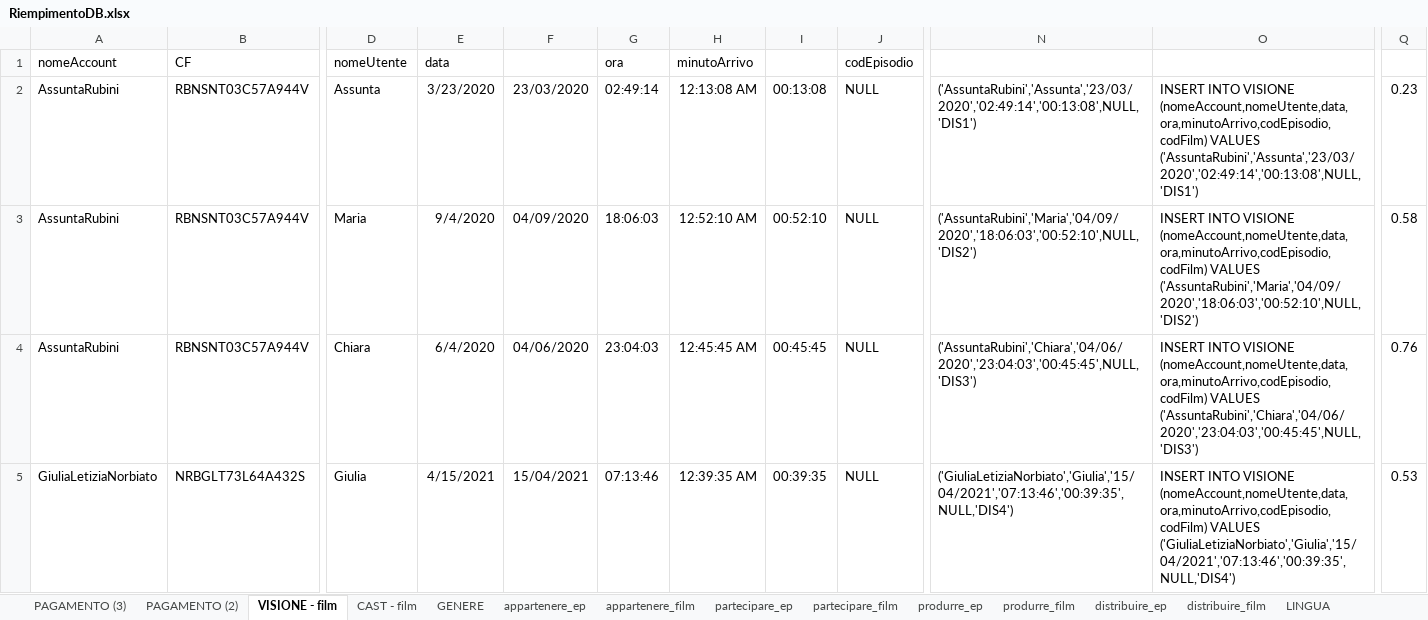
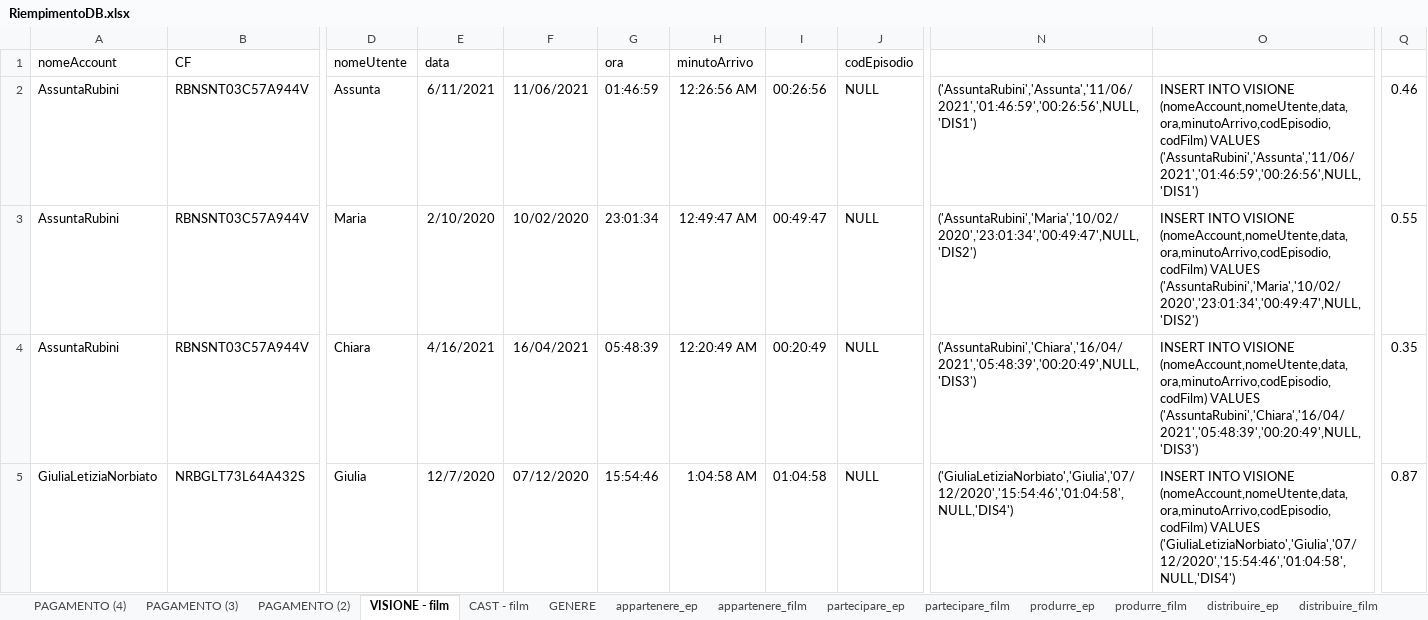
Before and after one commit to LuciaCastellucci/ProgettoBasiDiDati, an Excel workbook: Query/Query di popolazione del db/RiempimentoDB.xlsx, sheet VISIONE - film, drawn as a sheet; only a part is shown, gaps mark what is left out; values as stored, in another font and other column widths than the file's, no borders; the diff covers the shown part only; the diff names each change by its address in the sheet, - before the commit and + after, or states it on an @@ line.

```diff
--- a/Query/Query di popolazione del db/RiempimentoDB.xlsx (sheet VISIONE - film)
+++ b/Query/Query di popolazione del db/RiempimentoDB.xlsx (sheet VISIONE - film)
+sheet tab: PAGAMENTO (4)
-E2: 3/23/2020
+E2: 6/11/2021
-F2: 23/03/2020
+F2: 11/06/2021
-G2: 02:49:14
+G2: 01:46:59
-H2: 12:13:08 AM
+H2: 12:26:56 AM
-I2: 00:13:08
+I2: 00:26:56
-N2: ('AssuntaRubini','Assunta','23/03/2020','02:49:14','00:13:08',NULL,'DIS1')
+N2: ('AssuntaRubini','Assunta','11/06/2021','01:46:59','00:26:56',NULL,'DIS1')
-O2: …(nomeAccount,nomeUtente,data,ora,minutoArrivo,codEpisodio,codFilm) VALUES ('AssuntaRubini','Assunta','23/03/2020','02:49:14','00:13:08',NULL,'DIS1')
+O2: …(nomeAccount,nomeUtente,data,ora,minutoArrivo,codEpisodio,codFilm) VALUES ('AssuntaRubini','Assunta','11/06/2021','01:46:59','00:26:56',NULL,'DIS1')
-Q2: 0.23
+Q2: 0.46
-E3: 9/4/2020
+E3: 2/10/2020
-F3: 04/09/2020
+F3: 10/02/2020
-G3: 18:06:03
+G3: 23:01:34
-H3: 12:52:10 AM
+H3: 12:49:47 AM
-I3: 00:52:10
+I3: 00:49:47
-N3: ('AssuntaRubini','Maria','04/09/2020','18:06:03','00:52:10',NULL,'DIS2')
+N3: ('AssuntaRubini','Maria','10/02/2020','23:01:34','00:49:47',NULL,'DIS2')
-O3: …(nomeAccount,nomeUtente,data,ora,minutoArrivo,codEpisodio,codFilm) VALUES ('AssuntaRubini','Maria','04/09/2020','18:06:03','00:52:10',NULL,'DIS2')
+O3: …(nomeAccount,nomeUtente,data,ora,minutoArrivo,codEpisodio,codFilm) VALUES ('AssuntaRubini','Maria','10/02/2020','23:01:34','00:49:47',NULL,'DIS2')
-Q3: 0.58
+Q3: 0.55
-E4: 6/4/2020
+E4: 4/16/2021
-F4: 04/06/2020
+F4: 16/04/2021
-G4: 23:04:03
+G4: 05:48:39
-H4: 12:45:45 AM
+H4: 12:20:49 AM
-I4: 00:45:45
+I4: 00:20:49
-N4: ('AssuntaRubini','Chiara','04/06/2020','23:04:03','00:45:45',NULL,'DIS3')
+N4: ('AssuntaRubini','Chiara','16/04/2021','05:48:39','00:20:49',NULL,'DIS3')
-O4: …(nomeAccount,nomeUtente,data,ora,minutoArrivo,codEpisodio,codFilm) VALUES ('AssuntaRubini','Chiara','04/06/2020','23:04:03','00:45:45',NULL,'DIS3')
+O4: …(nomeAccount,nomeUtente,data,ora,minutoArrivo,codEpisodio,codFilm) VALUES ('AssuntaRubini','Chiara','16/04/2021','05:48:39','00:20:49',NULL,'DIS3')
-Q4: 0.76
+Q4: 0.35
-E5: 4/15/2021
+E5: 12/7/2020
-F5: 15/04/2021
+F5: 07/12/2020
-G5: 07:13:46
+G5: 15:54:46
-H5: 12:39:35 AM
+H5: 1:04:58 AM
-I5: 00:39:35
+I5: 01:04:58
-N5: ('GiuliaLetiziaNorbiato','Giulia','15/04/2021','07:13:46','00:39:35',NULL,'DIS4')
+N5: ('GiuliaLetiziaNorbiato','Giulia','07/12/2020','15:54:46','01:04:58',NULL,'DIS4')
-O5: …(nomeAccount,nomeUtente,data,ora,minutoArrivo,codEpisodio,codFilm) VALUES ('GiuliaLetiziaNorbiato','Giulia','15/04/2021','07:13:46','00:39:35',NULL,'DIS4')
+O5: …(nomeAccount,nomeUtente,data,ora,minutoArrivo,codEpisodio,codFilm) VALUES ('GiuliaLetiziaNorbiato','Giulia','07/12/2020','15:54:46','01:04:58',NULL,'DIS4')
-Q5: 0.53
+Q5: 0.87
```
Also changed, not shown: 1445 edited cells elsewhere in this sheet, 1 other file.
